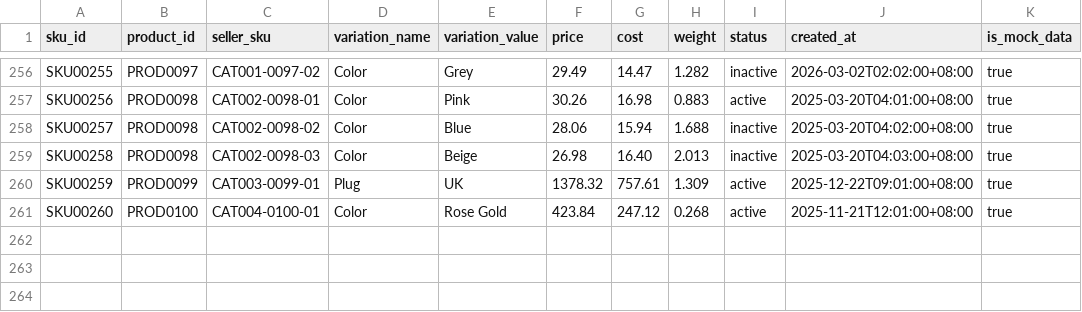
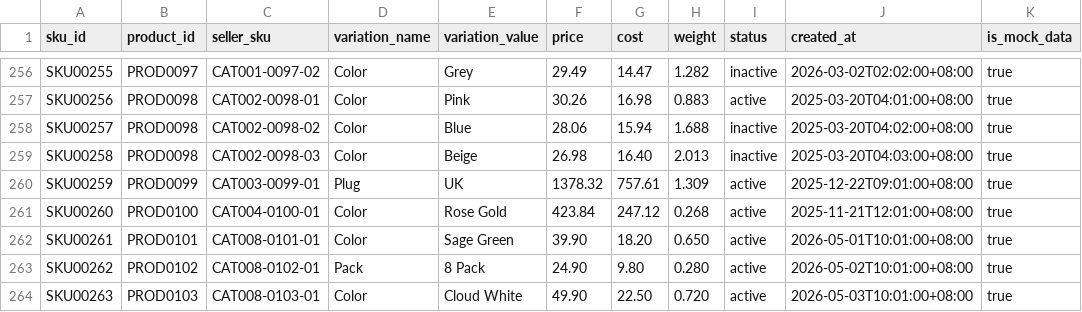
Before and after one commit to sgreenletto/SellPilot, a CSV file: data/demo/shopee_mock/skus.csv, drawn as a sheet; only a part is shown, gaps mark what is left out.

```diff
--- a/data/demo/shopee_mock/skus.csv
+++ b/data/demo/shopee_mock/skus.csv
@@ -261 +261,4 @@ SKU00259,PROD0099,CAT003-0099-01,Plug,UK,1378.32,757.61,1.309,active,2025-12-22T
 SKU00260,PROD0100,CAT004-0100-01,Color,Rose Gold,423.84,247.12,0.268,active,2025-11-21T12:01:00+08:00,true
+SKU00261,PROD0101,CAT008-0101-01,Color,Sage Green,39.90,18.20,0.650,active,2026-05-01T10:01:00+08:00,true
+SKU00262,PROD0102,CAT008-0102-01,Pack,8 Pack,24.90,9.80,0.280,active,2026-05-02T10:01:00+08:00,true
+SKU00263,PROD0103,CAT008-0103-01,Color,Cloud White,49.90,22.50,0.720,active,2026-05-03T10:01:00+08:00,true
```
Also changed, not shown: data/demo/shopee_mock/inventory.csv, data/demo/shopee_mock/products.csv, 26 other files.
